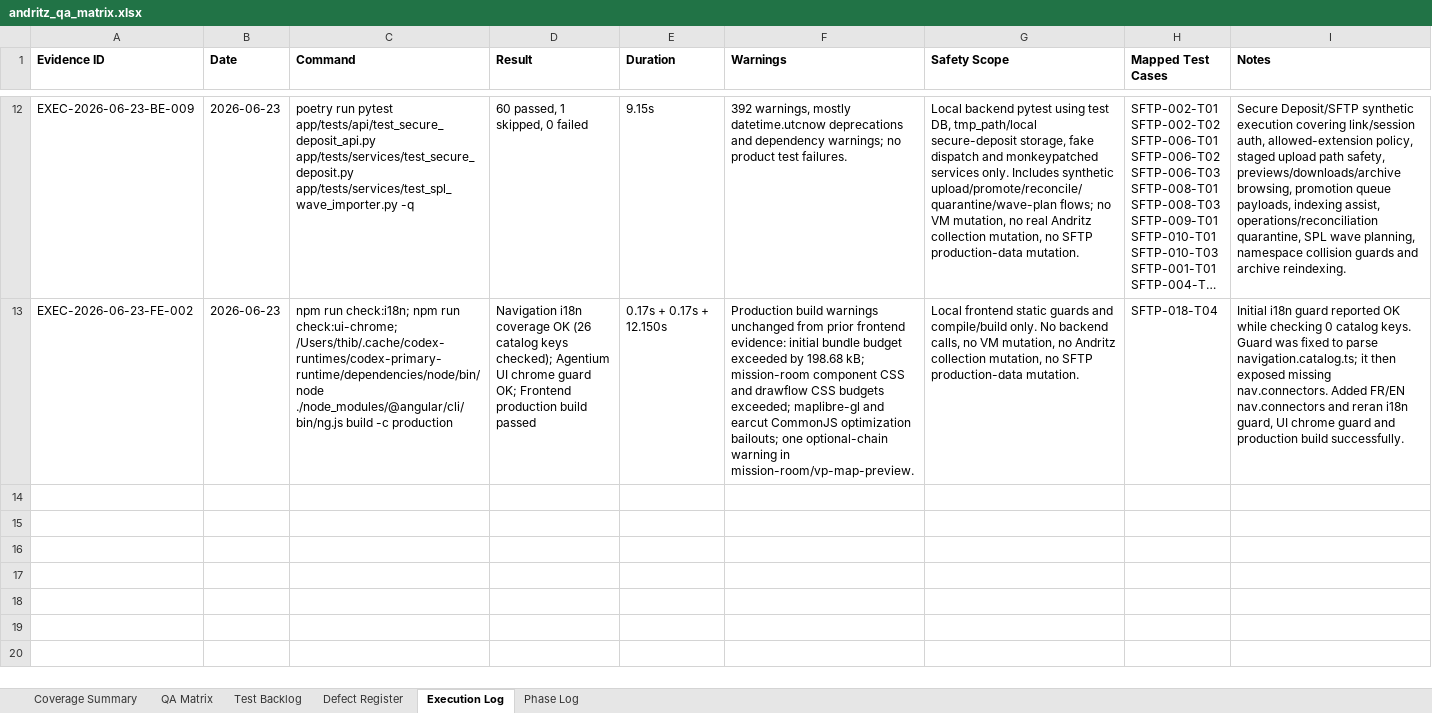
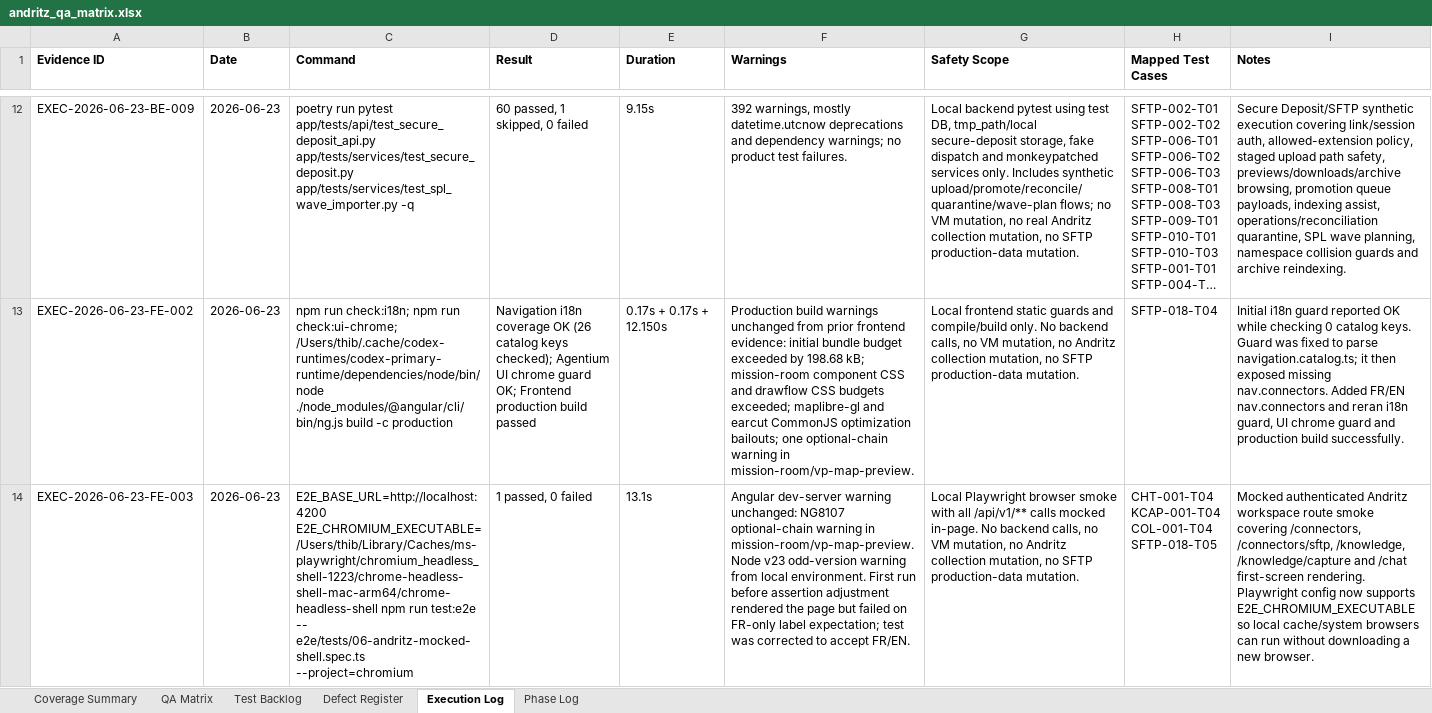
Before and after one commit to tishacian/hyusai, an Excel workbook: outputs/019edc68-andritz-qa/andritz_qa_matrix.xlsx, sheet Execution Log, drawn as a sheet; only a part is shown, gaps mark what is left out; long unchanged cells end in …; values as stored, in another font and other column widths than the file's, no borders; ↵ is a line break in a cell; the diff names each change by its address in the sheet, - before the commit and + after, or states it on an @@ line.

Commit message:
test(e2e): add andritz mocked route smoke

```diff
--- a/outputs/019edc68-andritz-qa/andritz_qa_matrix.xlsx (sheet Execution Log)
+++ b/outputs/019edc68-andritz-qa/andritz_qa_matrix.xlsx (sheet Execution Log)
+row 14: EXEC-2026-06-23-FE-003 | 2026-06-23 | E2E_BASE_URL=http://localhost:4200 E2E_CHROMIUM_EXECUTABLE=/Users/thib/Library/Caches/ms-playwright/chromium_headless_shell-1223/chrome-headless-shell-mac-arm64/chrome-headless-shell npm run test:e2e -- e2e/tests/06-andritz-mocked-shell.spec.ts --project=chromium | 1 passed, 0 failed | 13.1s | Angular dev-server warning unchanged: NG8107 optional-chain warning in mission-room/vp-map-preview. Node v23 odd-version warning from local environment. First run before assertion adjustment rendered the page but failed on FR-only label expectation; test was corrected to accept FR/EN. | Local Playwright browser smoke with all /api/v1/** calls mocked in-page. No backend calls, no VM mutation, no Andritz collection mutation, no SFTP production-data mutation. | CHT-001-T04 ↵ KCAP-001-T04 ↵ COL-001-T04 ↵ SFTP-018-T05 | Mocked authenticated Andritz workspace route smoke covering /connectors, /connectors/sftp, /knowledge, /knowledge/capture and /chat first-screen rendering. Playwright config now supports E2E_CHROMIUM_EXECUTABLE so local cache/system browsers can run without downloading a new browser.
```
Also changed, not shown: sheet Test Backlog, sheet QA Matrix, sheet Phase Log, sheet Coverage Summary, 10 other files.
